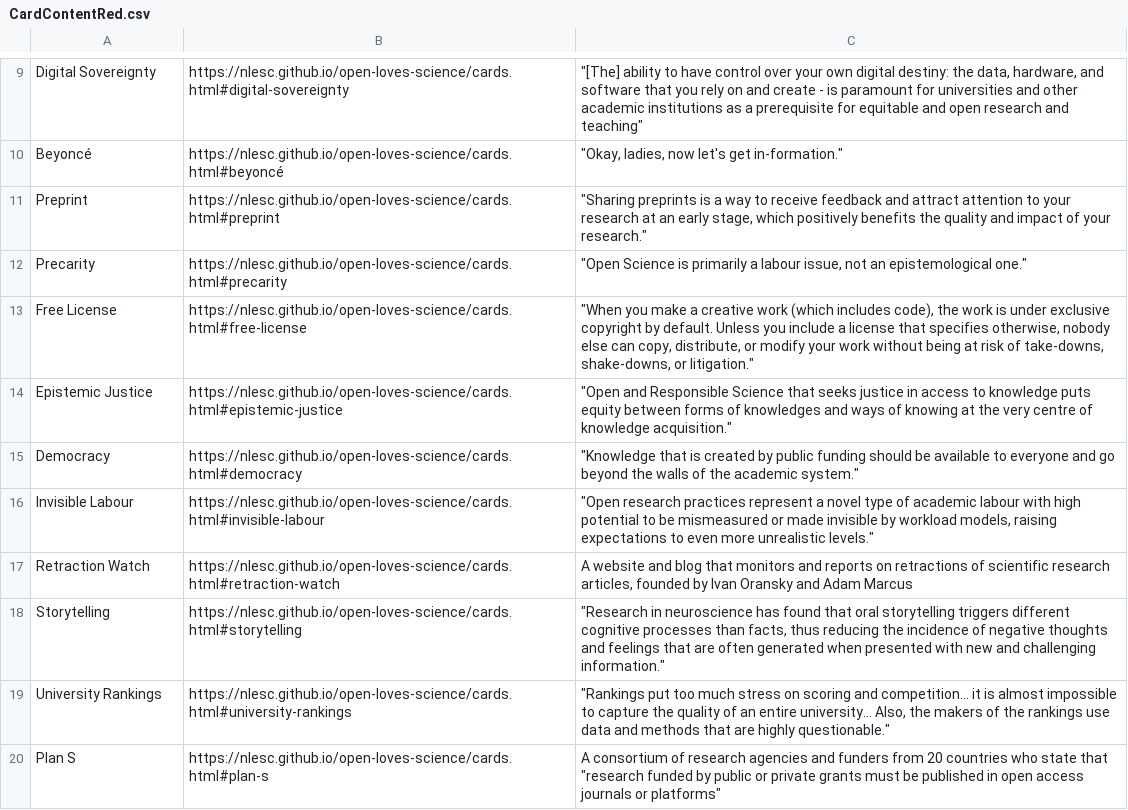
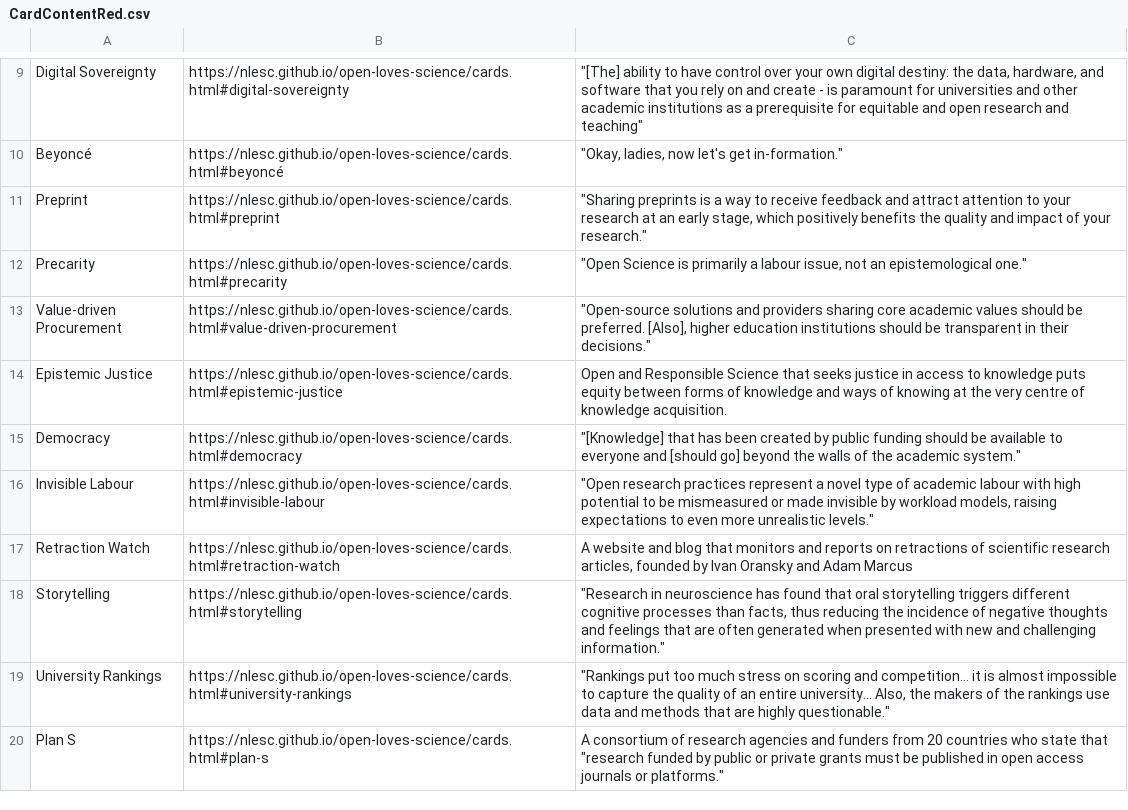
Before and after one commit to NLeSC/open-loves-science, a CSV file: generate_cards/CardContentRed.csv, drawn as a sheet; only a part is shown, gaps mark what is left out; the diff covers the shown part only.

```diff
--- a/generate_cards/CardContentRed.csv
+++ b/generate_cards/CardContentRed.csv
@@ -12,5 +12,5 @@ Preprint;https://nlesc.github.io/open-loves-science/cards.html#preprint;"""Shari
 Precarity;https://nlesc.github.io/open-loves-science/cards.html#precarity;"""Open Science is primarily a labour issue, not an epistemological one."""
-Free License;https://nlesc.github.io/open-loves-science/cards.html#free-license;"""When you make a creative work (which includes code), the work is under exclusive copyright by default. Unless you include a license that specifies otherwise, nobody else can copy, distribute, or modify your work without being at risk of take-downs, shake-downs, or litigation."""
-Epistemic Justice;https://nlesc.github.io/open-loves-science/cards.html#epistemic-justice;"""Open and Responsible Science that seeks justice in access to knowledge puts equity between forms of knowledges and ways of knowing at the very centre of knowledge acquisition."""
-Democracy;https://nlesc.github.io/open-loves-science/cards.html#democracy;"""Knowledge that is created by public funding should be available to everyone and go beyond the walls of the academic system."""
+Value-driven Procurement;https://nlesc.github.io/open-loves-science/cards.html#value-driven-procurement;"""Open-source solutions and providers sharing core academic values should be preferred. [Also], higher education institutions should be transparent in their decisions."""
+Epistemic Justice;https://nlesc.github.io/open-loves-science/cards.html#epistemic-justice;"Open and Responsible Science that seeks justice in access to knowledge puts equity between forms of knowledge and ways of knowing at the very centre of knowledge acquisition."
+Democracy;https://nlesc.github.io/open-loves-science/cards.html#democracy;"""[Knowledge] that has been created by public funding should be available to everyone and [should go] beyond the walls of the academic system."""
 Invisible Labour;https://nlesc.github.io/open-loves-science/cards.html#invisible-labour;"""Open research practices represent a novel type of academic labour with high potential to be mismeasured or made invisible by workload models, raising expectations to even more unrealistic levels."""
@@ -19,2 +19,2 @@ Storytelling;https://nlesc.github.io/open-loves-science/cards.html#storytelling;
 University Rankings;https://nlesc.github.io/open-loves-science/cards.html#university-rankings;"""Rankings put too much stress on scoring and competition... it is almost impossible to capture the quality of an entire university... Also, the makers of the rankings use data and methods that are highly questionable."""
-Plan S;https://nlesc.github.io/open-loves-science/cards.html#plan-s;A consortium of research agencies and funders from 20 countries who state that "research funded by public or private grants must be published in open access journals or platforms"
+Plan S;https://nlesc.github.io/open-loves-science/cards.html#plan-s;A consortium of research agencies and funders from 20 countries who state that "research funded by public or private grants must be published in open access journals or platforms."
```
Also changed, not shown: 13 edited cells elsewhere in this file, 1 other file.
